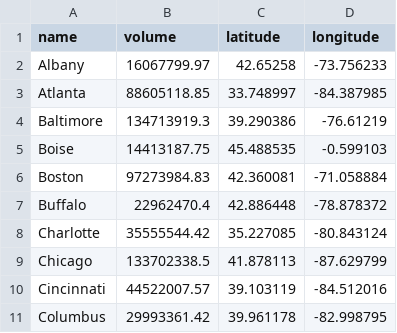
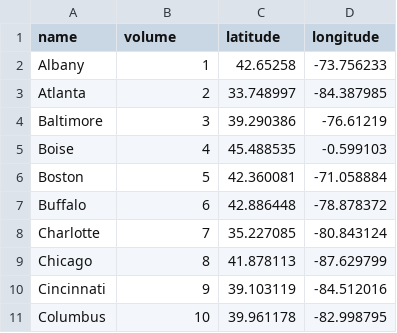
Before and after one commit to bausa/avocado_dataset, a CSV file: avo_data.csv, drawn as a sheet.

Commit message:
Update

```diff
--- a/avo_data.csv
+++ b/avo_data.csv
@@ -1,11 +1,11 @@
 name,volume,latitude,longitude
-Albany,16067799.97,42.65258,-73.756233
-Atlanta,88605118.85,33.748997,-84.387985
-Baltimore,134713919.3,39.290386,-76.61219
-Boise,14413187.75,45.488535,-0.599103
-Boston,97273984.83,42.360081,-71.058884
-Buffalo,22962470.4,42.886448,-78.878372
-Charlotte,35555544.42,35.227085,-80.843124
-Chicago,133702338.5,41.878113,-87.629799
-Cincinnati,44522007.57,39.103119,-84.512016
-Columbus,29993361.42,39.961178,-82.998795
+Albany,1,42.65258,-73.756233
+Atlanta,2,33.748997,-84.387985
+Baltimore,3,39.290386,-76.61219
+Boise,4,45.488535,-0.599103
+Boston,5,42.360081,-71.058884
+Buffalo,6,42.886448,-78.878372
+Charlotte,7,35.227085,-80.843124
+Chicago,8,41.878113,-87.629799
+Cincinnati,9,39.103119,-84.512016
+Columbus,10,39.961178,-82.998795
```
